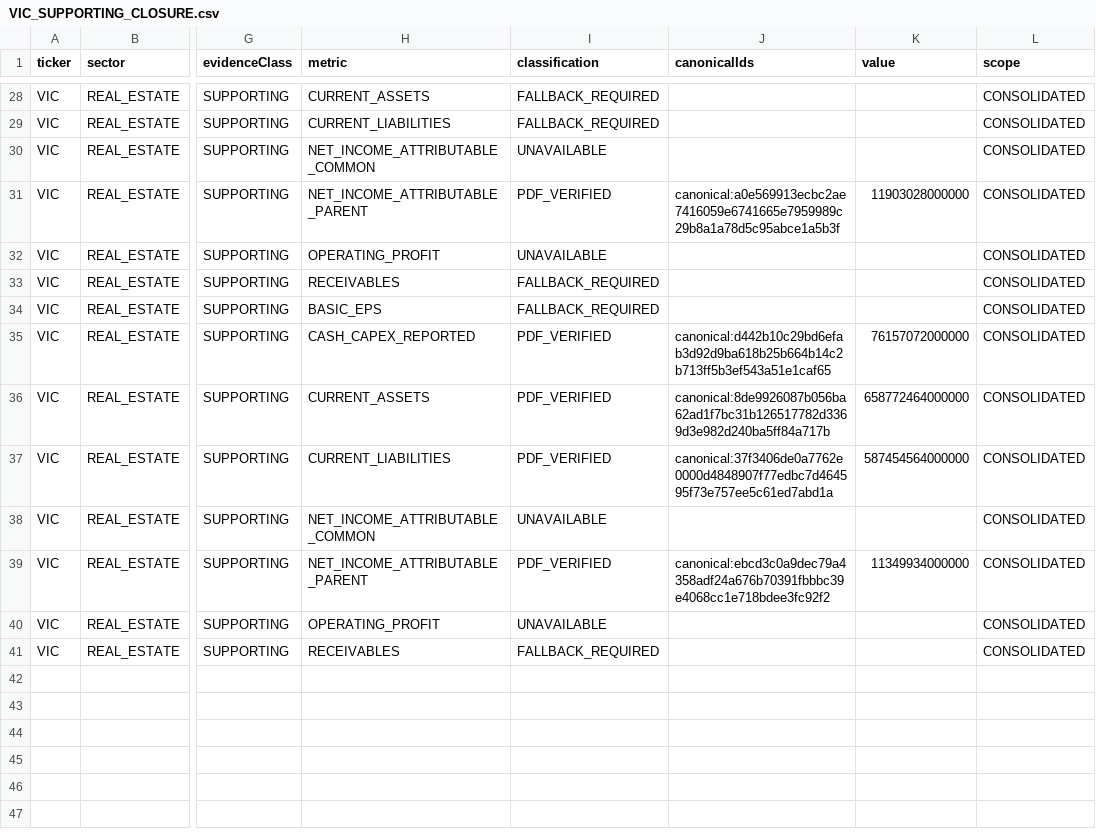
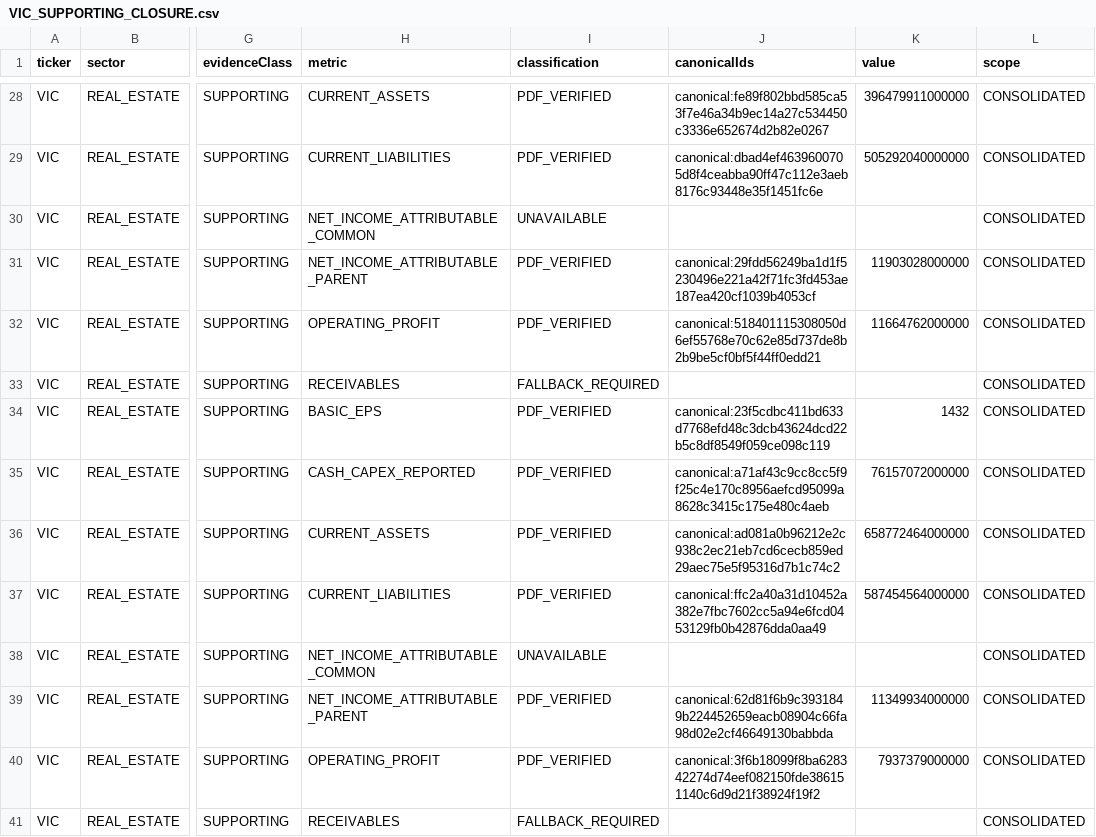
Before and after one commit to nglehoangan/VN_30_Investment, a CSV file: docs/fundamental-data-engine/evidence/2026-10-16-ticker-closure-VIC/VIC_SUPPORTING_CLOSURE.csv, drawn as a sheet; only a part is shown, gaps mark what is left out; the diff covers the shown part only; the diff names each change by its address in the sheet, - before the commit and + after, or states it on an @@ line.

```diff
--- a/docs/fundamental-data-engine/evidence/2026-10-16-ticker-closure-VIC/VIC_SUPPORTING_CLOSURE.csv
+++ b/docs/fundamental-data-engine/evidence/2026-10-16-ticker-closure-VIC/VIC_SUPPORTING_CLOSURE.csv
-I28:I29 (classification): FALLBACK_REQUIRED
+I28:I29 (classification): PDF_VERIFIED
-J28 (canonicalIds): (empty)
+J28 (canonicalIds): canonical:fe89f802bbd585ca53f7e46a34b9ec14a27c534450c3336e652674d2b82e0267
-K28 (value): (empty)
+K28 (value): 396479911000000
-J29 (canonicalIds): (empty)
+J29 (canonicalIds): canonical:dbad4ef4639600705d8f4ceabba90ff47c112e3aeb8176c93448e35f1451fc6e
-K29 (value): (empty)
+K29 (value): 505292040000000
-J31 (canonicalIds): canonical:a0e569913ecbc2ae7416059e6741665e7959989c29b8a1a78d5c95abce1a5b3f
+J31 (canonicalIds): canonical:29fdd56249ba1d1f5230496e221a42f71fc3fd453ae187ea420cf1039b4053cf
-I32 (classification): UNAVAILABLE
+I32 (classification): PDF_VERIFIED
-J32 (canonicalIds): (empty)
+J32 (canonicalIds): canonical:518401115308050d6ef55768e70c62e85d737de8b2b9be5cf0bf5f44ff0edd21
-K32 (value): (empty)
+K32 (value): 11664762000000
-I34 (classification): FALLBACK_REQUIRED
+I34 (classification): PDF_VERIFIED
-J34 (canonicalIds): (empty)
+J34 (canonicalIds): canonical:23f5cdbc411bd633d7768efd48c3dcb43624dcd22b5c8df8549f059ce098c119
-K34 (value): (empty)
+K34 (value): 1432
-J35 (canonicalIds): canonical:d442b10c29bd6efab3d92d9ba618b25b664b14c2b713ff5b3ef543a51e1caf65
+J35 (canonicalIds): canonical:a71af43c9cc8cc5f9f25c4e170c8956aefcd95099a8628c3415c175e480c4aeb
-J36 (canonicalIds): canonical:8de9926087b056ba62ad1f7bc31b126517782d3369d3e982d240ba5ff84a717b
+J36 (canonicalIds): canonical:ad081a0b96212e2c938c2ec21eb7cd6cecb859ed29aec75e5f95316d7b1c74c2
-J37 (canonicalIds): canonical:37f3406de0a7762e0000d4848907f77edbc7d464595f73e757ee5c61ed7abd1a
+J37 (canonicalIds): canonical:ffc2a40a31d10452a382e7fbc7602cc5a94e6fcd0453129fb0b42876dda0aa49
-J39 (canonicalIds): canonical:ebcd3c0a9dec79a4358adf24a676b70391fbbbc39e4068cc1e718bdee3fc92f2
+J39 (canonicalIds): canonical:62d81f6b9c3931849b224452659eacb08904c66fa98d02e2cf46649130babbda
-I40 (classification): UNAVAILABLE
+I40 (classification): PDF_VERIFIED
-J40 (canonicalIds): (empty)
+J40 (canonicalIds): canonical:3f6b18099f8ba628342274d74eef082150fde386151140c6d9d21f38924f19f2
-K40 (value): (empty)
+K40 (value): 7937379000000
```
Also changed, not shown: 34 edited cells elsewhere in this file, docs/fundamental-data-engine/evidence/2026-10-16-ticker-closure-VIC/VIC_CONFLICT_RESOLUTION.csv, docs/fundamental-data-engine/evidence/2026-10-16-ticker-closure-VIC/VIC_CORE_CLOSURE.csv, 35 other files.
